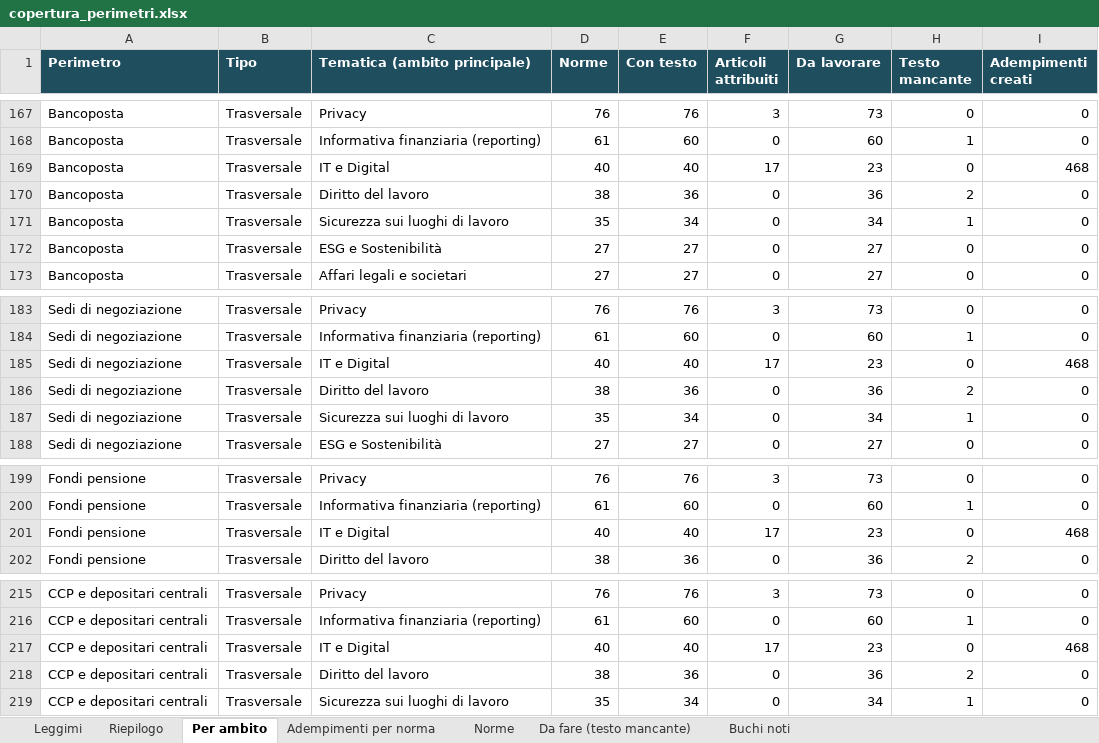
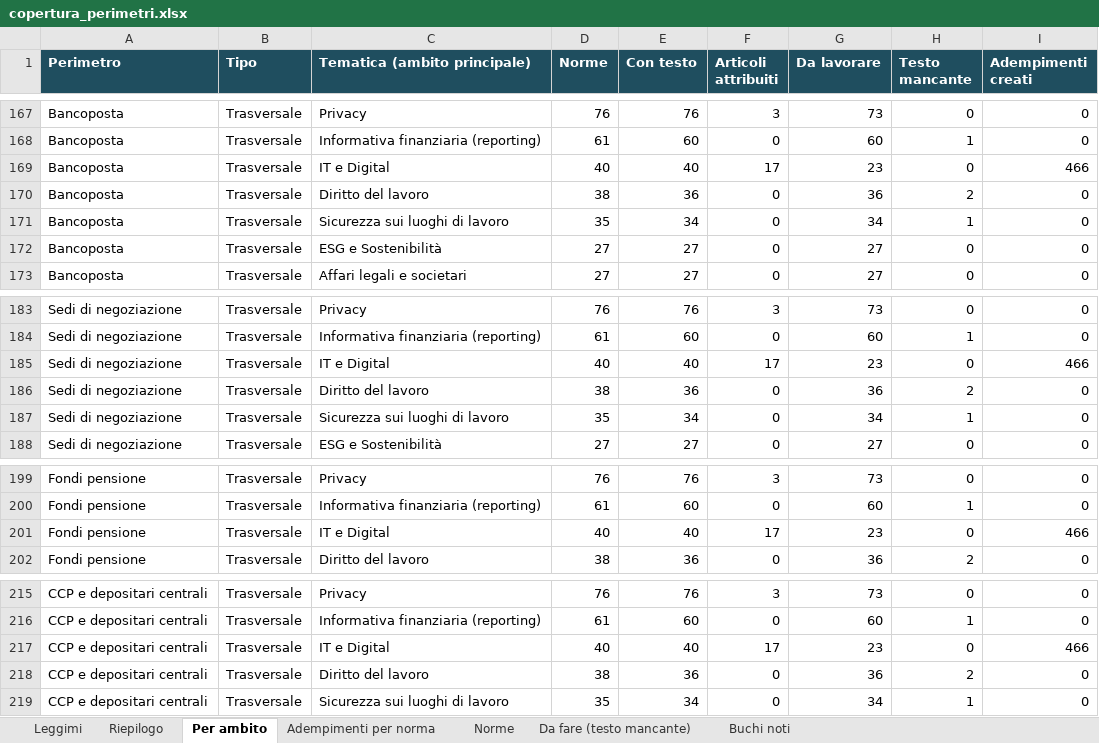
Before and after one commit to nicotena37/vp-alert-feed, an Excel workbook: risk_assessment/copertura/copertura_perimetri.xlsx, sheet Per ambito, drawn as a sheet; only a part is shown, gaps mark what is left out; values as stored, in another font and other column widths than the file's, no borders; the diff covers the shown part only; the diff names each change by its address in the sheet, - before the commit and + after, or states it on an @@ line.

```diff
--- a/risk_assessment/copertura/copertura_perimetri.xlsx (sheet Per ambito)
+++ b/risk_assessment/copertura/copertura_perimetri.xlsx (sheet Per ambito)
-I169 (Adempimenti creati): 468
+I169 (Adempimenti creati): 466
-I185 (Adempimenti creati): 468
+I185 (Adempimenti creati): 466
-I201 (Adempimenti creati): 468
+I201 (Adempimenti creati): 466
-I217 (Adempimenti creati): 468
+I217 (Adempimenti creati): 466
```
Also changed, not shown: 5 edited cells elsewhere in this sheet, sheet Riepilogo, sheet Adempimenti per norma, sheet Norme, 16 other files.
